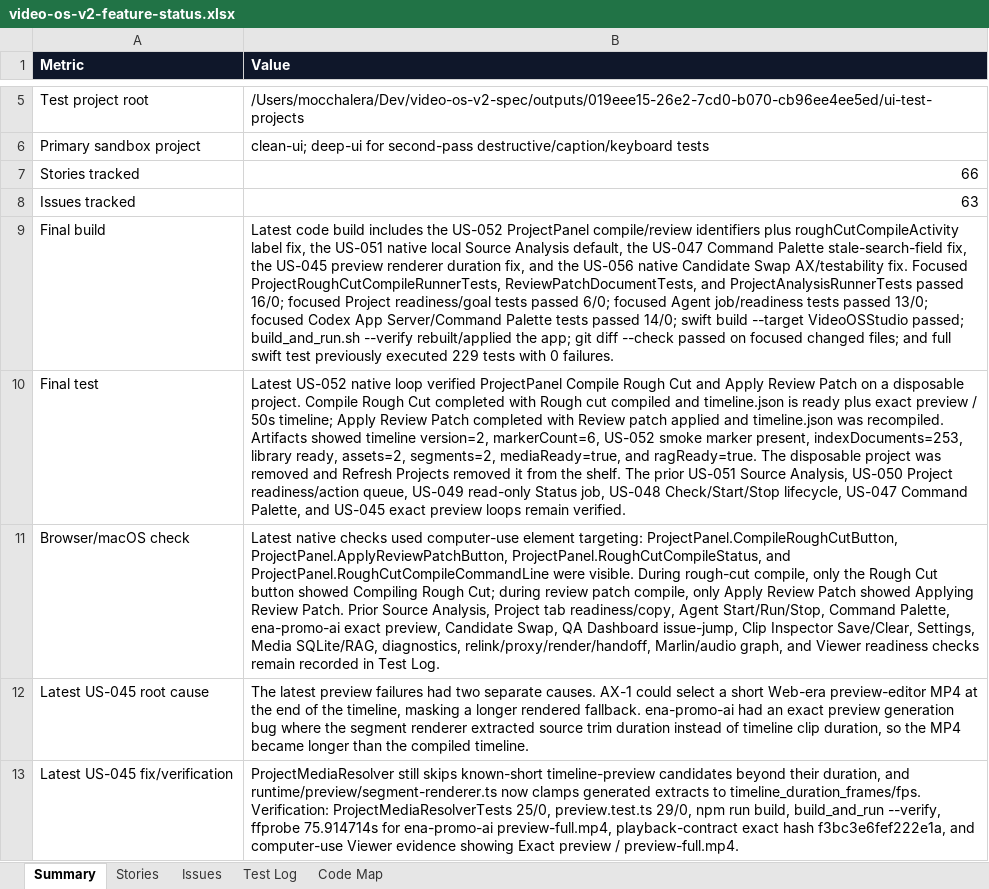
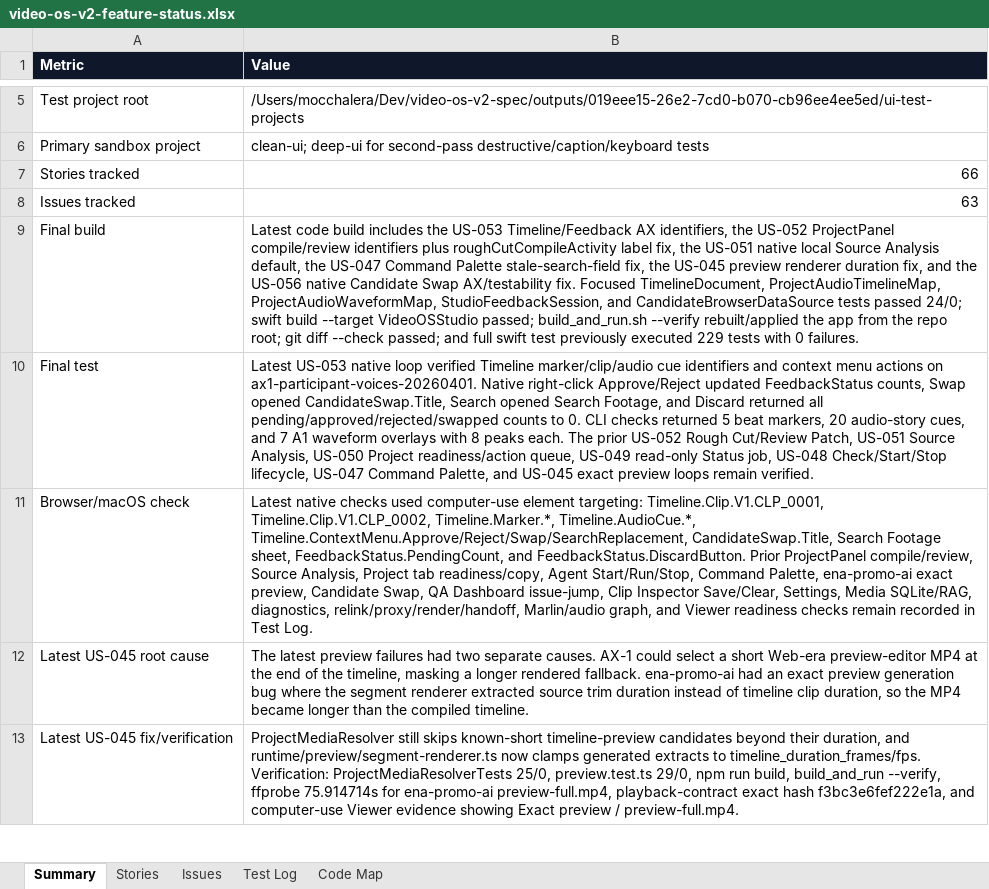
Before and after one commit to mocchalera/video-os-v2, an Excel workbook: outputs/019eee15-26e2-7cd0-b070-cb96ee4ee5ed/video-os-v2-feature-status.xlsx, sheet Summary, drawn as a sheet; only a part is shown, gaps mark what is left out; values as stored, in another font and other column widths than the file's, no borders; the diff covers the shown part only; the diff names each change by its address in the sheet, - before the commit and + after, or states it on an @@ line.

Commit message:
Verify native timeline context actions

```diff
--- a/outputs/019eee15-26e2-7cd0-b070-cb96ee4ee5ed/video-os-v2-feature-status.xlsx (sheet Summary)
+++ b/outputs/019eee15-26e2-7cd0-b070-cb96ee4ee5ed/video-os-v2-feature-status.xlsx (sheet Summary)
-B9 (Value): …includes the US-052 ProjectPanel compile/review identifiers plus roughCutCompileActivity label fix, the US-051 native local Source Analysis default, the US-047 Command Palette stale-search-field fix, the US-045 preview renderer duration fix, and the US-056 native Candidate Swap AX/testability fix. Focused ProjectRoughCutCompileRunnerTests, ReviewPatchDocumentTests, and ProjectAnalysisRunnerTests passed 16/0; focused Project readiness/goal tests passed 6/0; focused Agent job/readiness tests passed 13/0; focused Codex App Server/Command Palette tests passed 14/0; swift build --target VideoOSStudio passed; build_and_run.sh --verify rebuilt/applied the app; git diff --check passed on focused changed files; and full…
+B9 (Value): …includes the US-053 Timeline/Feedback AX identifiers, the US-052 ProjectPanel compile/review identifiers plus roughCutCompileActivity label fix, the US-051 native local Source Analysis default, the US-047 Command Palette stale-search-field fix, the US-045 preview renderer duration fix, and the US-056 native Candidate Swap AX/testability fix. Focused TimelineDocument, ProjectAudioTimelineMap, ProjectAudioWaveformMap, StudioFeedbackSession, and CandidateBrowserDataSource tests passed 24/0; swift build --target VideoOSStudio passed; build_and_run.sh --verify rebuilt/applied the app from the repo root; git diff --check passed; and full…
-B10 (Value): Latest US-052 native loop verified ProjectPanel Compile Rough Cut and Apply Review Patch on a disposable project. Compile Rough Cut completed with Rough cut compiled and timeline.json is ready plus exact preview / 50s timeline; Apply Review Patch completed with Review patch applied and timeline.json was recompiled. Artifacts showed timeline version=2, markerCount=6, US-052 smoke marker present, indexDocuments=253, library ready, assets=2, segments=2, mediaReady=true, and ragReady=true. The disposable project was removed and Refresh Projects removed it from the shelf. The prior US-051 Source…
+B10 (Value): Latest US-053 native loop verified Timeline marker/clip/audio cue identifiers and context menu actions on ax1-participant-voices-20260401. Native right-click Approve/Reject updated FeedbackStatus counts, Swap opened CandidateSwap.Title, Search opened Search Footage, and Discard returned all pending/approved/rejected/swapped counts to 0. CLI checks returned 5 beat markers, 20 audio-story cues, and 7 A1 waveform overlays with 8 peaks each. The prior US-052 Rough Cut/Review Patch, US-051 Source…
-B11 (Value): …element targeting: ProjectPanel.CompileRoughCutButton, ProjectPanel.ApplyReviewPatchButton, ProjectPanel.RoughCutCompileStatus, and ProjectPanel.RoughCutCompileCommandLine were visible. During rough-cut compile, only the Rough Cut button showed Compiling Rough Cut; during review patch compile, only Apply Review Patch showed Applying Review Patch. Prior Source Analysis,…
+B11 (Value): …element targeting: Timeline.Clip.V1.CLP_0001, Timeline.Clip.V1.CLP_0002, Timeline.Marker.*, Timeline.AudioCue.*, Timeline.ContextMenu.Approve/Reject/Swap/SearchReplacement, CandidateSwap.Title, Search Footage sheet, FeedbackStatus.PendingCount, and FeedbackStatus.DiscardButton. Prior ProjectPanel compile/review, Source Analysis,…
```
Also changed, not shown: 2 edited cells elsewhere in this sheet, sheet Test Log, sheet Stories, sheet Issues, sheet Code Map, 9 other files.
